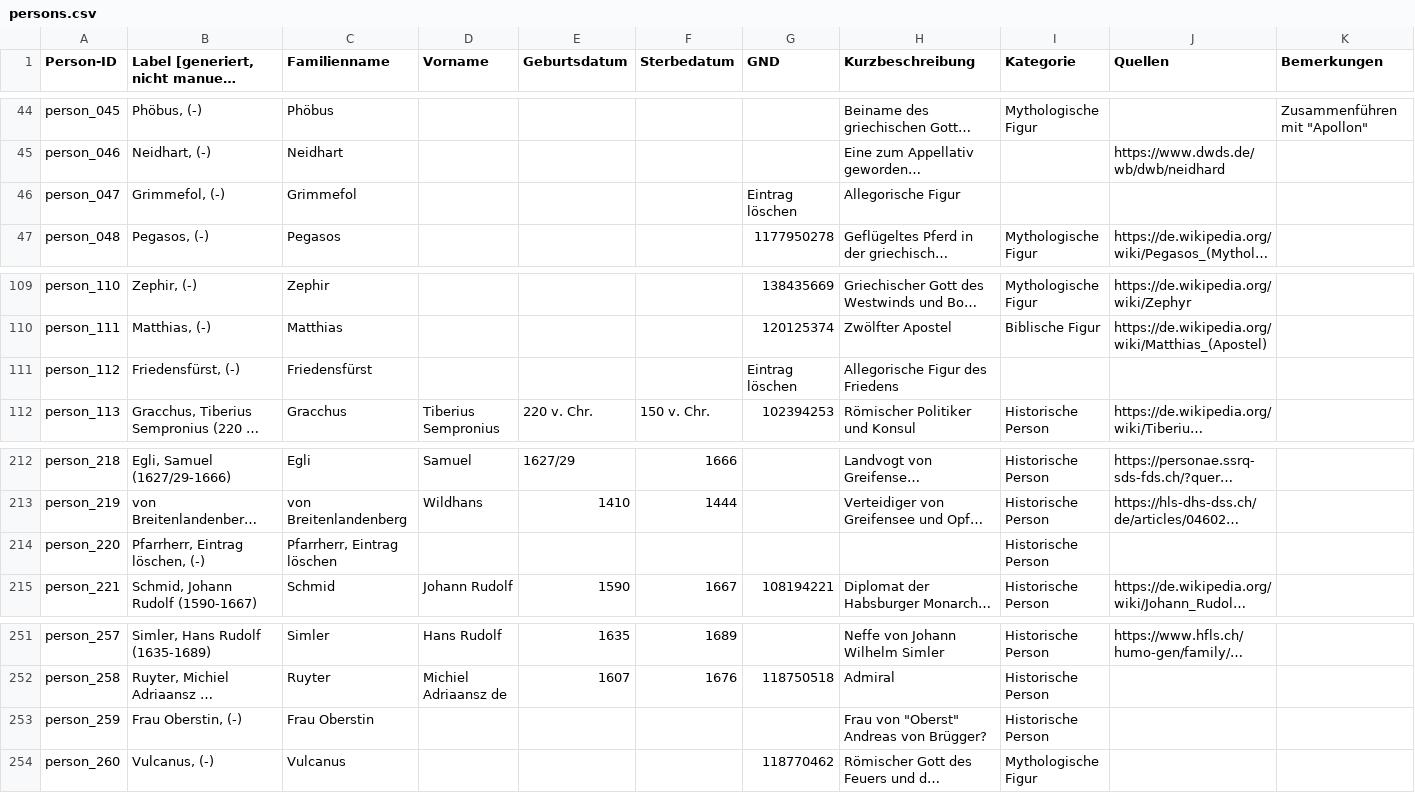
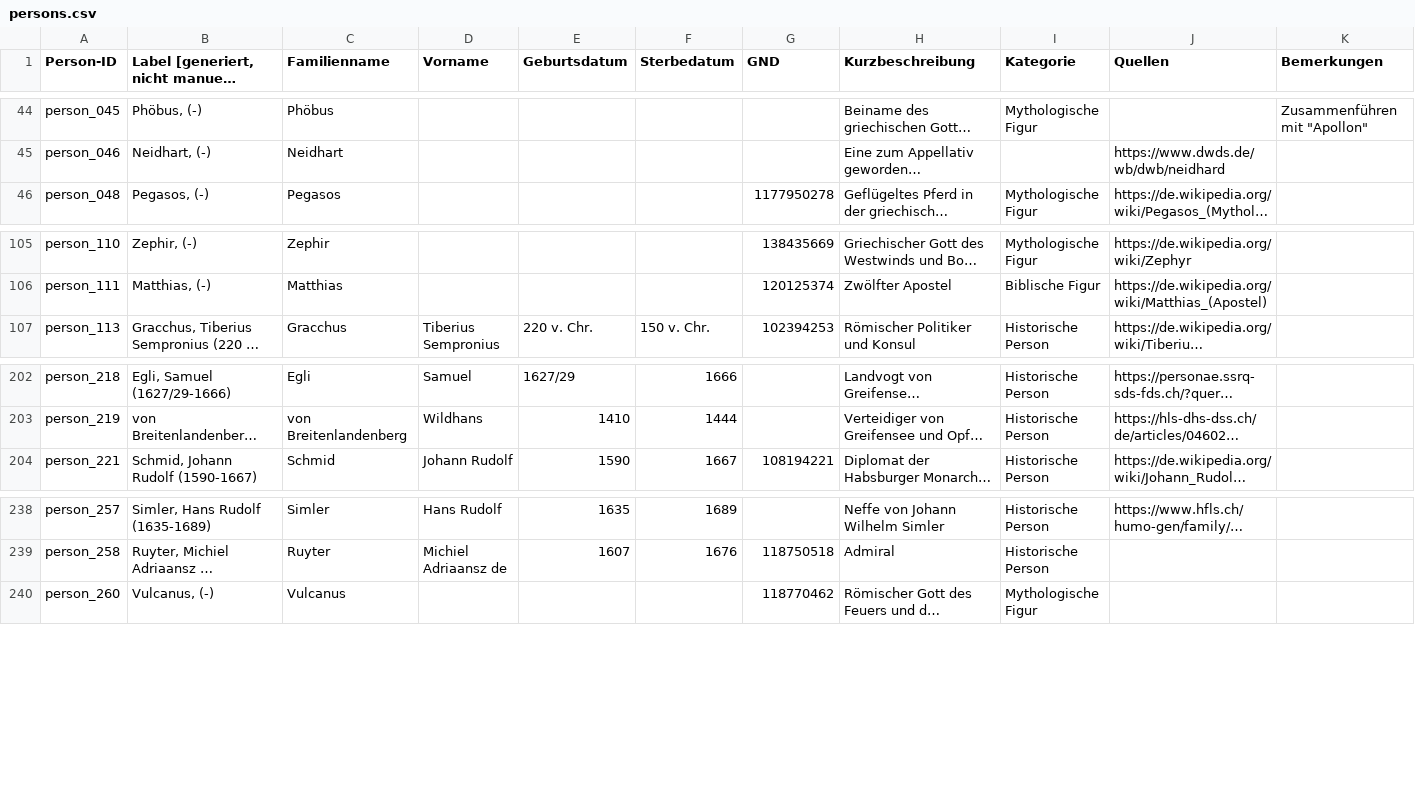
Before and after one commit to DHBern/simler_data, a CSV file: gsheet/csv/persons.csv, drawn as a sheet; only a part is shown, gaps mark what is left out; long unchanged cells end in …; the diff covers the shown part only; the diff names each change by its address in the sheet, - before the commit and + after, or states it on an @@ line.

```diff
--- a/gsheet/csv/persons.csv
+++ b/gsheet/csv/persons.csv
-row 46: person_047 | Grimmefol, (-) | Grimmefol |  |  |  | Eintrag löschen | Allegorische Figur
-row 111: person_112 | Friedensfürst, (-) | Friedensfürst |  |  |  | Eintrag löschen | Allegorische Figur des Friedens
-row 214: person_220 | Pfarrherr, Eintrag löschen, (-) | Pfarrherr, Eintrag löschen |  |  |  |  |  | Historische Person
-row 253: person_259 | Frau Oberstin, (-) | Frau Oberstin |  |  |  |  | Frau von "Oberst" Andreas von Brügger? | Historische Person
```
Also changed, not shown: 15 removed rows elsewhere in this file.
